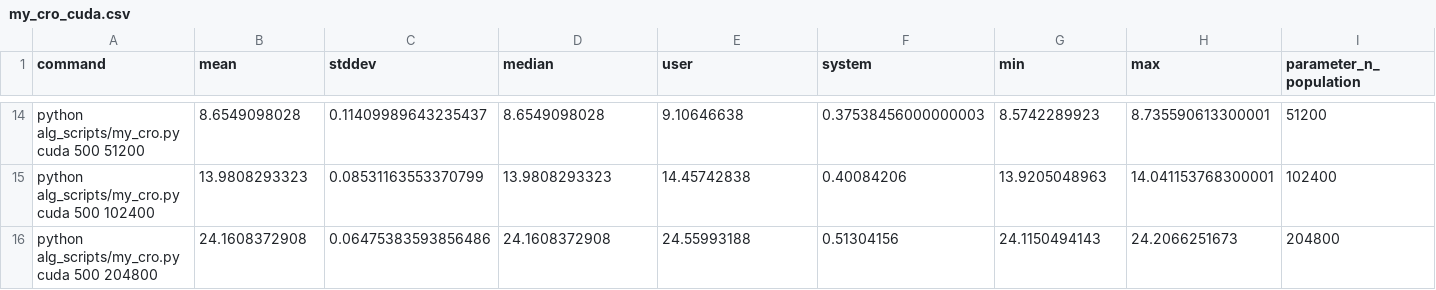
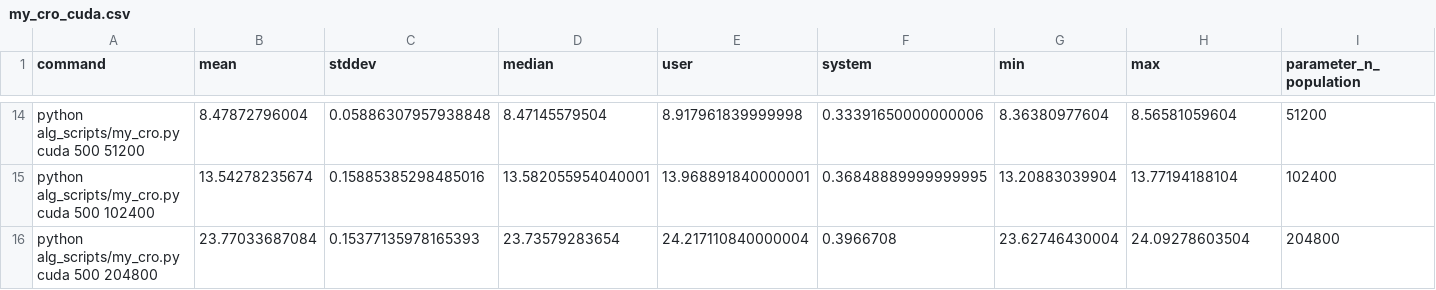
Before and after one commit to stlenyk/magisterium_prototyping, a CSV file: benchmarks/final/results/my_cro_cuda.csv, drawn as a sheet; only a part is shown, gaps mark what is left out; the diff covers the shown part only; the diff names each change by its address in the sheet, - before the commit and + after, or states it on an @@ line.

```diff
--- a/benchmarks/final/results/my_cro_cuda.csv
+++ b/benchmarks/final/results/my_cro_cuda.csv
-B14 (mean): 8.6549098028
+B14 (mean): 8.47872796004
-C14 (stddev): 0.11409989643235437
+C14 (stddev): 0.05886307957938848
-D14 (median): 8.6549098028
+D14 (median): 8.47145579504
-E14 (user): 9.10646638
+E14 (user): 8.917961839999998
-F14 (system): 0.37538456000000003
+F14 (system): 0.33391650000000006
-G14 (min): 8.5742289923
+G14 (min): 8.36380977604
-H14 (max): 8.735590613300001
+H14 (max): 8.56581059604
-B15 (mean): 13.9808293323
+B15 (mean): 13.54278235674
-C15 (stddev): 0.08531163553370799
+C15 (stddev): 0.15885385298485016
-D15 (median): 13.9808293323
+D15 (median): 13.582055954040001
-E15 (user): 14.45742838
+E15 (user): 13.968891840000001
-F15 (system): 0.40084206
+F15 (system): 0.36848889999999995
-G15 (min): 13.9205048963
+G15 (min): 13.20883039904
-H15 (max): 14.041153768300001
+H15 (max): 13.77194188104
-B16 (mean): 24.1608372908
+B16 (mean): 23.77033687084
-C16 (stddev): 0.06475383593856486
+C16 (stddev): 0.15377135978165393
-D16 (median): 24.1608372908
+D16 (median): 23.73579283654
-E16 (user): 24.55993188
+E16 (user): 24.217110840000004
-F16 (system): 0.51304156
+F16 (system): 0.3966708
-G16 (min): 24.1150494143
+G16 (min): 23.62746430004
-H16 (max): 24.2066251673
+H16 (max): 24.09278603504
```
Also changed, not shown: 84 edited cells elsewhere in this file, benchmarks/final/results/my_abc_cuda.csv, benchmarks/final/results/my_sa_cpu.csv, 7 other files.
